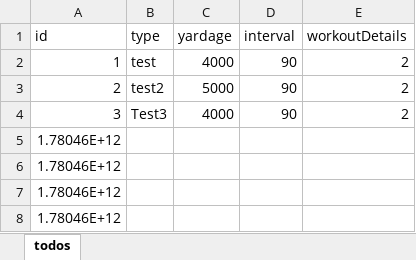
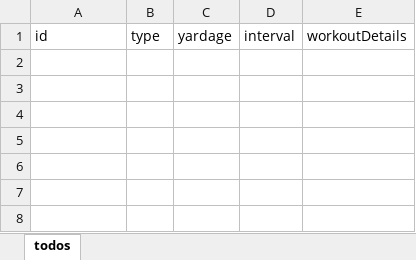
Before and after one commit to legaudinier/swimWorkouts, an Excel workbook: src/server/todos.xlsx, sheet todos, drawn as a sheet; values as stored, in another font and other column widths than the file's, no borders; the diff names each change by its address in the sheet, - before the commit and + after, or states it on an @@ line.

```diff
--- a/src/server/todos.xlsx (sheet todos)
+++ b/src/server/todos.xlsx (sheet todos)
-row 2: 1 | test | 4000 | 90 | 2
-row 3: 2 | test2 | 5000 | 90 | 2
-row 4: 3 | Test3 | 4000 | 90 | 2
-row 5: 1.78046E+12
-row 6: 1.78046E+12
-row 7: 1.78046E+12
-row 8: 1.78046E+12
```
Also changed, not shown: 4 other files.
